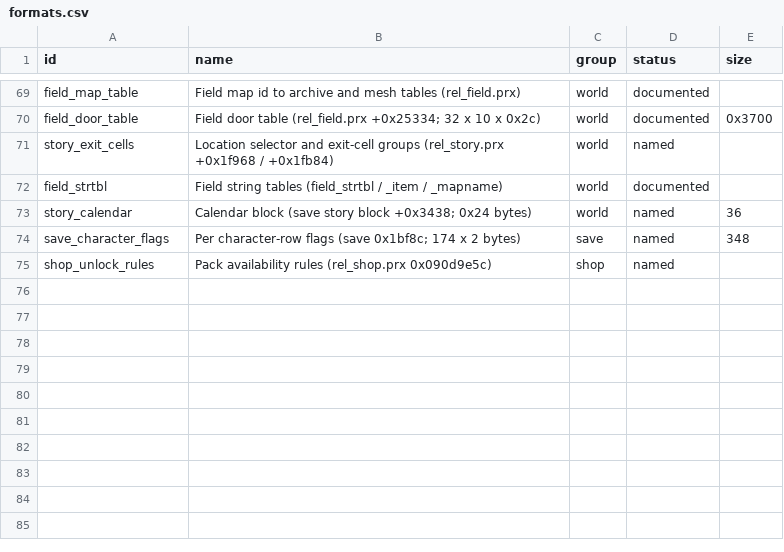
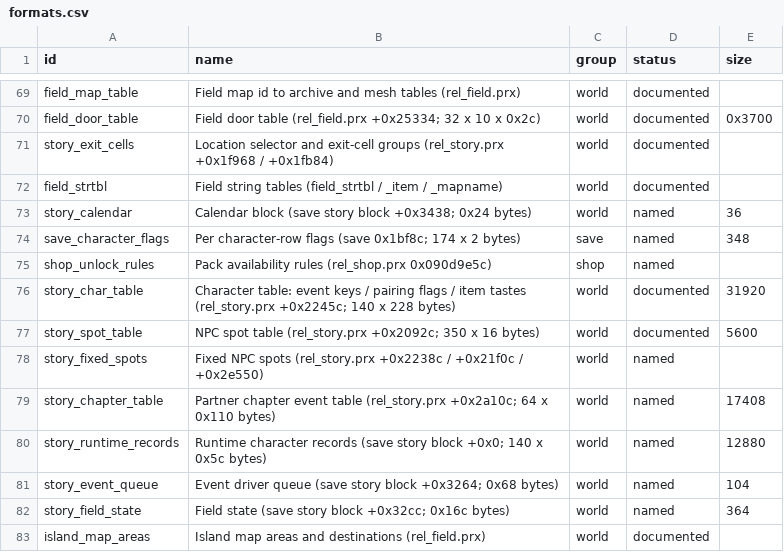
Before and after one commit to Tim-campy/ygo-gx-tagforce3-re, a CSV file: re/formats.csv, drawn as a sheet; only a part is shown, gaps mark what is left out.

```diff
--- a/re/formats.csv
+++ b/re/formats.csv
@@ -70,3 +70,3 @@ field_map_table,Field map id to archive and mesh tables (rel_field.prx),world,do
 field_door_table,Field door table (rel_field.prx +0x25334; 32 x 10 x 0x2c),world,documented,0x3700
-story_exit_cells,Location selector and exit-cell groups (rel_story.prx +0x1f968 / +0x1fb84),world,named,
+story_exit_cells,Location selector and exit-cell groups (rel_story.prx +0x1f968 / +0x1fb84),world,documented,
 field_strtbl,Field string tables (field_strtbl / _item / _mapname),world,documented,
@@ -75 +75,9 @@ save_character_flags,Per character-row flags (save 0x1bf8c; 174 x 2 bytes),save,
 shop_unlock_rules,Pack availability rules (rel_shop.prx 0x090d9e5c),shop,named,
+story_char_table,Character table: event keys / pairing flags / item tastes (rel_story.prx +0x2245c; 140 x 228 bytes),world,documented,31920
+story_spot_table,NPC spot table (rel_story.prx +0x2092c; 350 x 16 bytes),world,documented,5600
+story_fixed_spots,Fixed NPC spots (rel_story.prx +0x2238c / +0x21f0c / +0x2e550),world,named,
+story_chapter_table,Partner chapter event table (rel_story.prx +0x2a10c; 64 x 0x110 bytes),world,named,17408
+story_runtime_records,Runtime character records (save story block +0x0; 140 x 0x5c bytes),world,named,12880
+story_event_queue,Event driver queue (save story block +0x3264; 0x68 bytes),world,named,104
+story_field_state,Field state (save story block +0x32cc; 0x16c bytes),world,named,364
+island_map_areas,Island map areas and destinations (rel_field.prx),world,documented,
```
Also changed, not shown: re/names-rel_field.csv, re/names-rel_story.csv, 8 other files.
